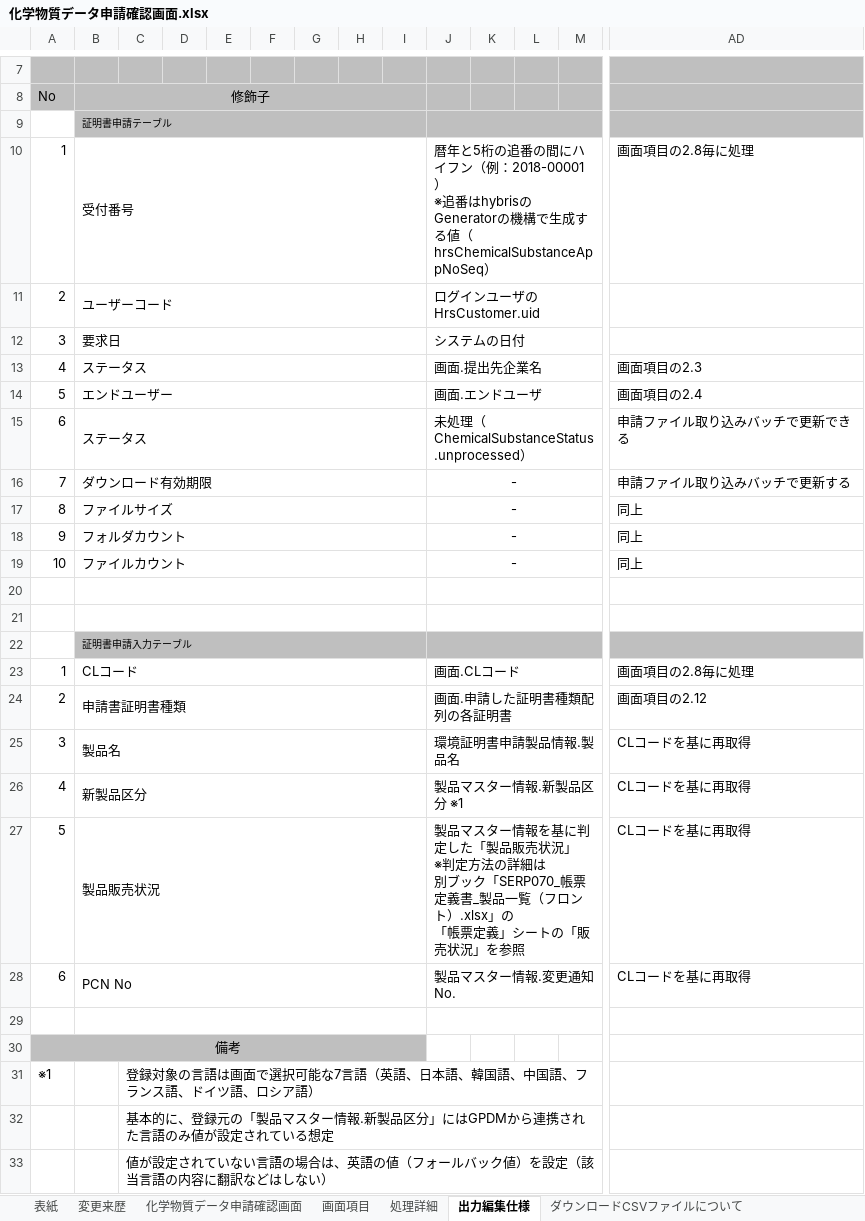
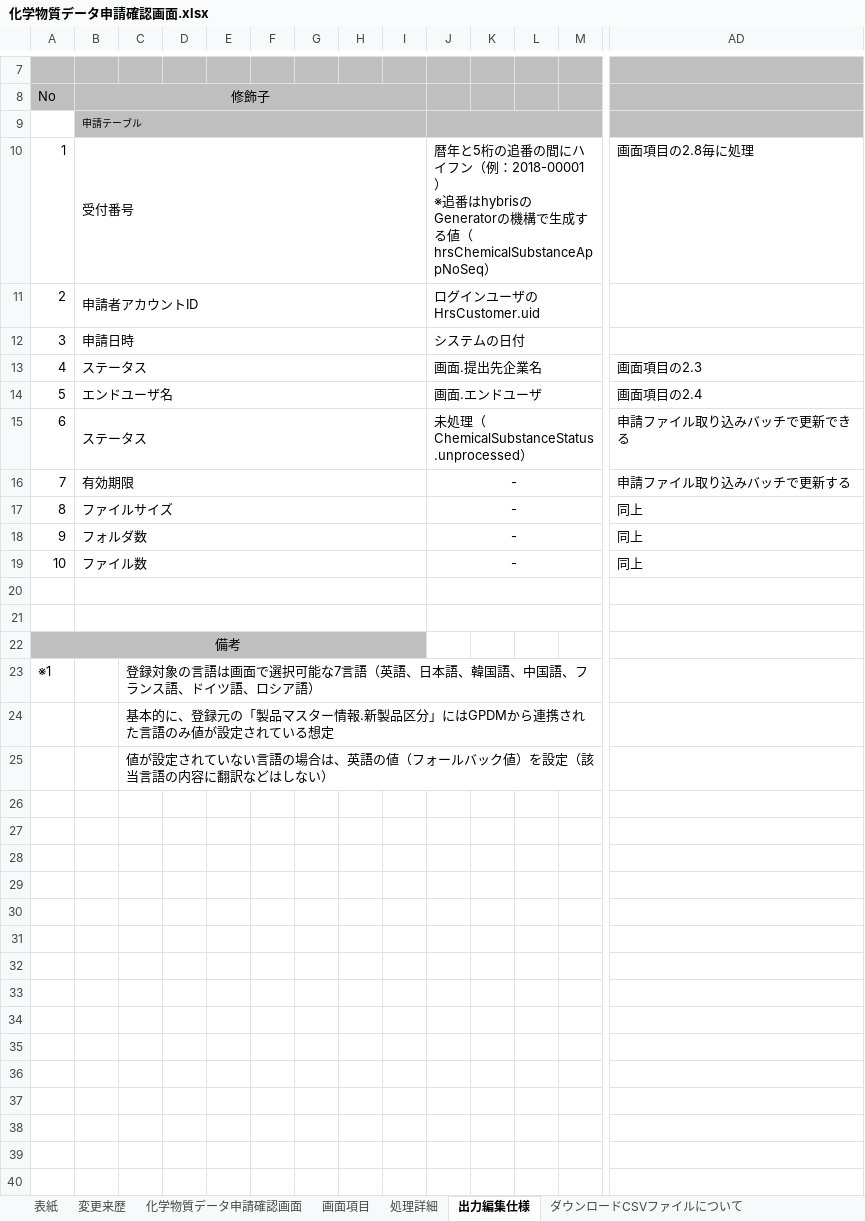
Before and after one commit to kitabayashi46/hrs_certificate, an Excel workbook: 20_設計書/化学物質データ申請確認画面.xlsx, sheet 出力編集仕様, drawn as a sheet; only a part is shown, gaps mark what is left out; values as stored, in another font and other column widths than the file's, no borders; rows hold the shown columns only; ↵ is a line break in a cell; the diff names each change by its address in the sheet, - before the commit and + after, or states it on an @@ line.

```diff
--- a/20_設計書/化学物質データ申請確認画面.xlsx (sheet 出力編集仕様)
+++ b/20_設計書/化学物質データ申請確認画面.xlsx (sheet 出力編集仕様)
-B9: 証明書申請テーブル
+B9: 申請テーブル
-B11: ユーザーコード
+B11: 申請者アカウントID
-B12: 要求日
+B12: 申請日時
-B14: エンドユーザー
+B14: エンドユーザ名
-B16: ダウンロード有効期限
+B16: 有効期限
-B18: フォルダカウント
+B18: フォルダ数
-B19: ファイルカウント
+B19: ファイル数
-row 21: (empty)
-row 22:  | 証明書申請入力テーブル
-row 23: 1 | CLコード |  |  |  |  |  |  |  | 画面.CLコード |  |  |  | 画面項目の2.8毎に処理
-row 24: 2 | 申請書証明書種類 |  |  |  |  |  |  |  | 画面.申請した証明書種類配列の各証明書 |  |  |  | 画面項目の2.12
-row 25: 3 | 製品名 |  |  |  |  |  |  |  | 環境証明書申請製品情報.製品名 |  |  |  | CLコードを基に再取得
-row 26: 4 | 新製品区分 |  |  |  |  |  |  |  | 製品マスター情報.新製品区分 ※1 |  |  |  | CLコードを基に再取得
-row 27: 5 | 製品販売状況 |  |  |  |  |  |  |  | 製品マスター情報を基に判定した「製品販売状況」 ↵ ※判定方法の詳細は ↵ 別ブック「SERP070_帳票定義書_製品一覧（フロント）.xlsx」の ↵ 「帳票定義」シートの「販売状況」を参照 |  |  |  | CLコードを基に再取得
-row 28: 6 | PCN No |  |  |  |  |  |  |  | 製品マスター情報.変更通知No. |  |  |  | CLコードを基に再取得
```
Also changed, not shown: sheet 処理詳細, sheet 画面項目, sheet 変更来歴, sheet 化学物質データ申請確認画面, sheet 表紙, charts or pictures, 20_設計書/化学物質データ申請画面.xlsx, 20_設計書/化学物質データ画面.xlsx, 2 other files.
